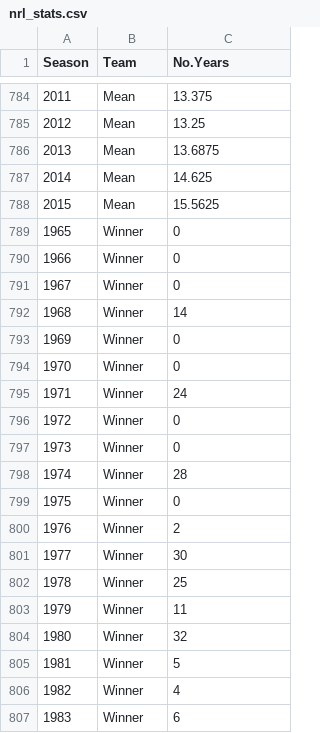
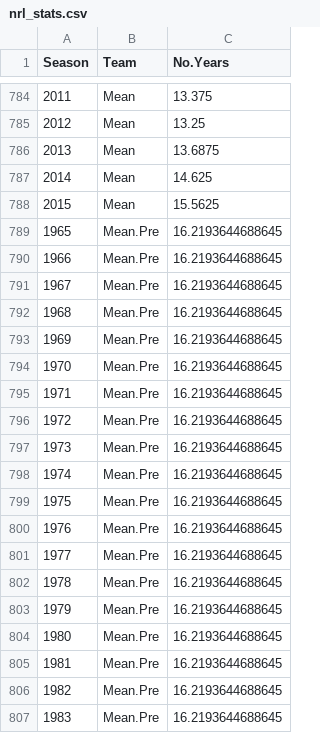
Before and after one commit to camroberts/udacity, a CSV file: data/nrl_stats.csv, drawn as a sheet; only a part is shown, gaps mark what is left out; the shorter side is filled out with more unchanged rows; the diff covers the shown part only.

Commit message:
Added overall mean for pre and post

```diff
--- a/data/nrl_stats.csv
+++ b/data/nrl_stats.csv
@@ -788 +788,20 @@
 "2015","Mean","15.5625"
+"1965","Mean.Pre","16.2193644688645"
+"1966","Mean.Pre","16.2193644688645"
+"1967","Mean.Pre","16.2193644688645"
+"1968","Mean.Pre","16.2193644688645"
+"1969","Mean.Pre","16.2193644688645"
+"1970","Mean.Pre","16.2193644688645"
+"1971","Mean.Pre","16.2193644688645"
+"1972","Mean.Pre","16.2193644688645"
+"1973","Mean.Pre","16.2193644688645"
+"1974","Mean.Pre","16.2193644688645"
+"1975","Mean.Pre","16.2193644688645"
+"1976","Mean.Pre","16.2193644688645"
+"1977","Mean.Pre","16.2193644688645"
+"1978","Mean.Pre","16.2193644688645"
+"1979","Mean.Pre","16.2193644688645"
+"1980","Mean.Pre","16.2193644688645"
+"1981","Mean.Pre","16.2193644688645"
+"1982","Mean.Pre","16.2193644688645"
+"1983","Mean.Pre","16.2193644688645"
```
Also changed, not shown: 32 added rows elsewhere in this file, 2 other files.
